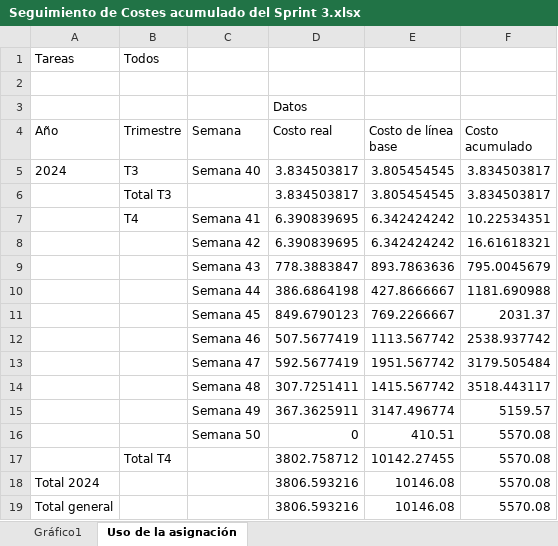
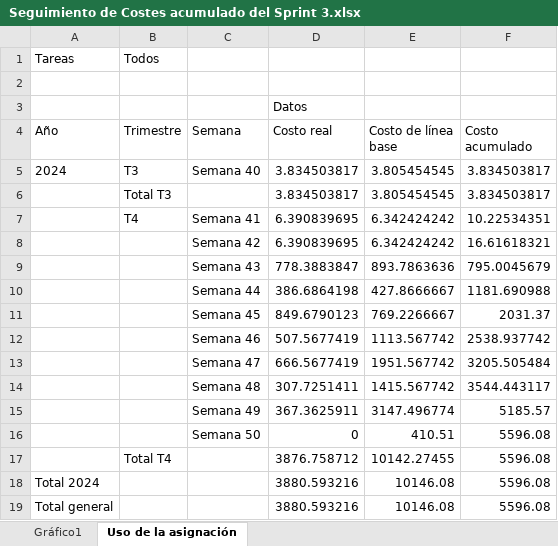
Before and after one commit to jormunrod/PGPI-G1.15, an Excel workbook: Docs/Iteración 3/MS Project/Seguimiento de Costes acumulado del Sprint 3.xlsx, sheet Uso de la asignación, drawn as a sheet; values as stored, in another font and other column widths than the file's, no borders; the diff names each change by its address in the sheet, - before the commit and + after, or states it on an @@ line.

Commit message:
feat: update Sprint 3 charts

```diff
--- a/Docs/Iteración 3/MS Project/Seguimiento de Costes acumulado del Sprint 3.xlsx (sheet Uso de la asignación)
+++ b/Docs/Iteración 3/MS Project/Seguimiento de Costes acumulado del Sprint 3.xlsx (sheet Uso de la asignación)
-D13 (Costo real): 592.5677419
+D13 (Costo real): 666.5677419
-F13 (Costo acumulado): 3179.505484
+F13 (Costo acumulado): 3205.505484
-F14 (Costo acumulado): 3518.443117
+F14 (Costo acumulado): 3544.443117
-F15 (Costo acumulado): 5159.57
+F15 (Costo acumulado): 5185.57
-F16:F19 (Costo acumulado): 5570.08
+F16:F19 (Costo acumulado): 5596.08
-D17 (Costo real): 3802.758712
+D17 (Costo real): 3876.758712
-D18:D19 (Costo real): 3806.593216
+D18:D19 (Costo real): 3880.593216
```
Also changed, not shown: charts or pictures, Docs/Iteración 3/MS Project/Seguimiento de Costes del Sprint 3.xlsx, Docs/Iteración 3/MS Project/Seguimiento del Cronograma acumulado del Sprint 3.xlsx, 1 other file.
